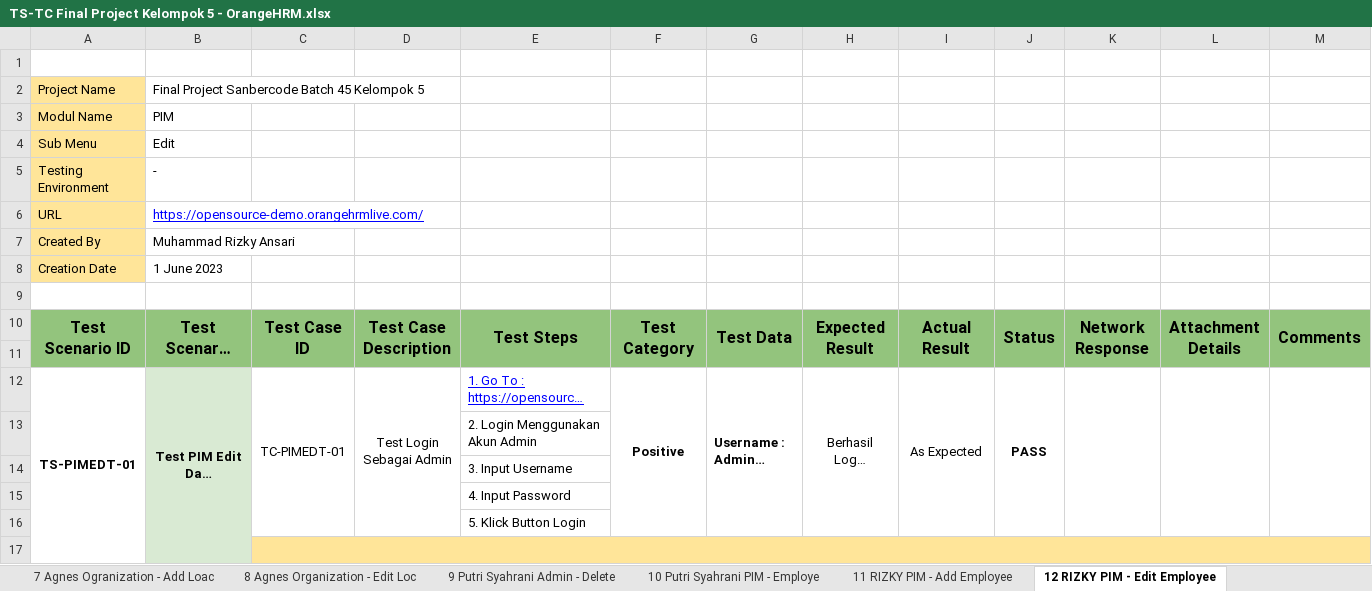
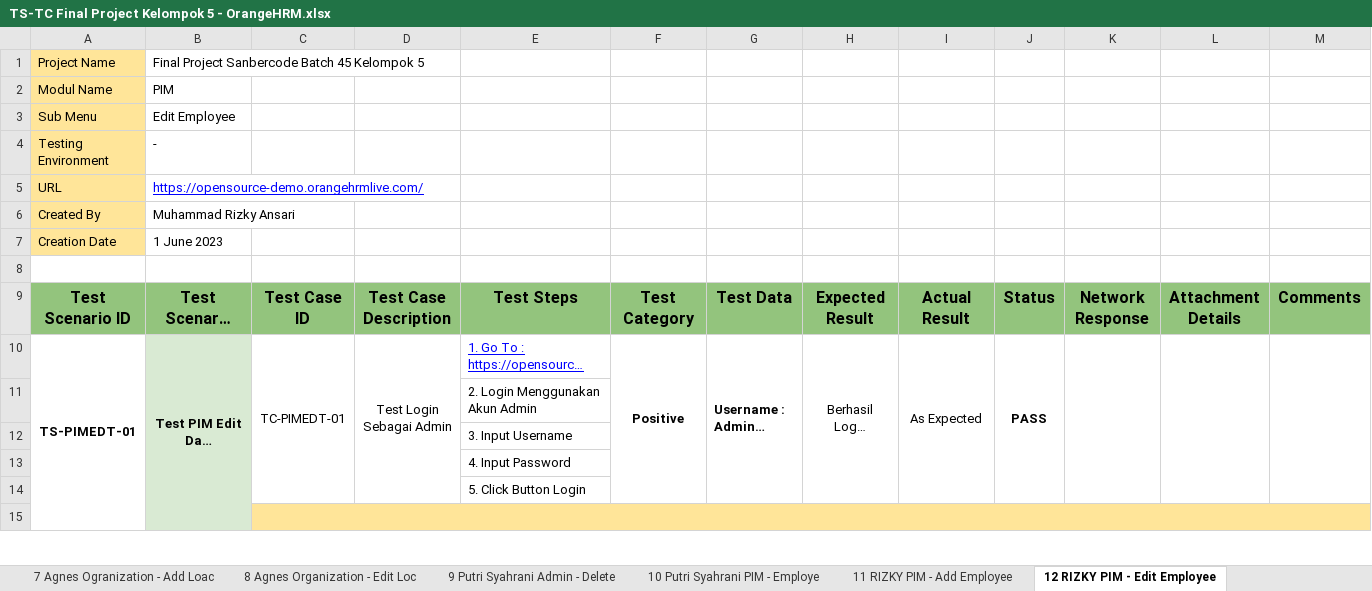
Before and after one commit to rizkyyansari/SanbercodeQA-Kelompok5, an Excel workbook: Main Test Case All Feature Kelompok 5/TS-TC Final Project Kelompok 5 - OrangeHRM.xlsx, sheet 12 RIZKY PIM - Edit Employee, drawn as a sheet; only a part is shown; long unchanged cells end in …; values as stored, in another font and other column widths than the file's, no borders; charts and pictures not drawn; removed rows and columns are numbered as before the commit, all else as after; rows hold the shown columns only; the diff covers the shown part only; the diff names each change by its address in the sheet, - before the commit and + after, or states it on an @@ line.

```diff
--- a/Main Test Case All Feature Kelompok 5/TS-TC Final Project Kelompok 5 - OrangeHRM.xlsx (sheet 12 RIZKY PIM - Edit Employee)
+++ b/Main Test Case All Feature Kelompok 5/TS-TC Final Project Kelompok 5 - OrangeHRM.xlsx (sheet 12 RIZKY PIM - Edit Employee)
-row 1: (empty)
-B3: Edit
+B3: Edit Employee
-A10:A11 merged
-B10:B11 merged
-C10:C11 merged
-D10:D11 merged
-E10:E11 merged
-F10:F11 merged
-G10:G11 merged
-H10:H11 merged
-I10:I11 merged
-J10:J11 merged
-K10:K11 merged
-L10:L11 merged
-M10:M11 merged
-row 11: (empty)
-E14: 5. Klick Button Login
+E14: 5. Click Button Login
```
Also changed, not shown: 6 edited cells, cell formats and merged cells elsewhere in this sheet, sheet 8 Agnes Organization - Edit Loc, sheet 6 Agnes Organization - General, sheet 11 RIZKY PIM - Add Employee, sheet 7 Agnes Ogranization - Add Loac, sheet 13 RIZKY PIM - Delete Employee, sheet 3 Melinda Admin - Add User, 5 more sheets, charts or pictures, Test Case Document Kelompok 5/3 Agnes Zahrani/TS-TC Agnes Zahrani - Final Project Kelompok 5.xlsx.
